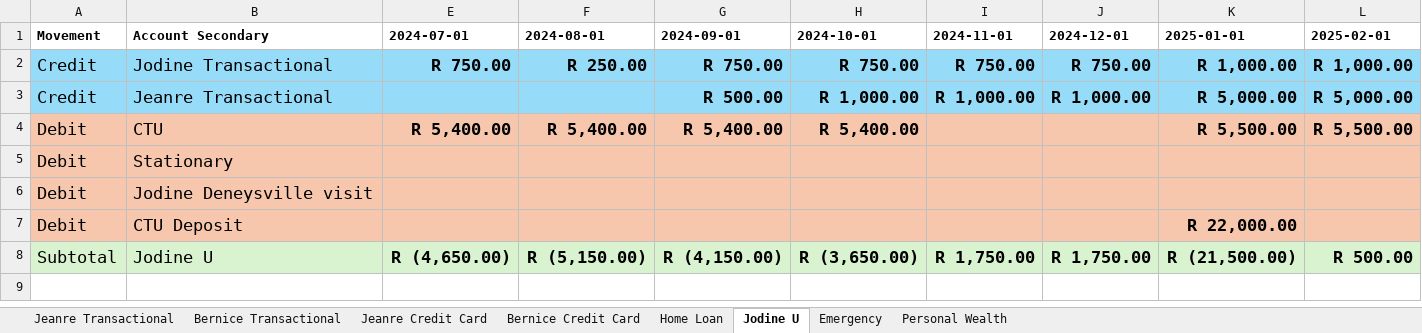
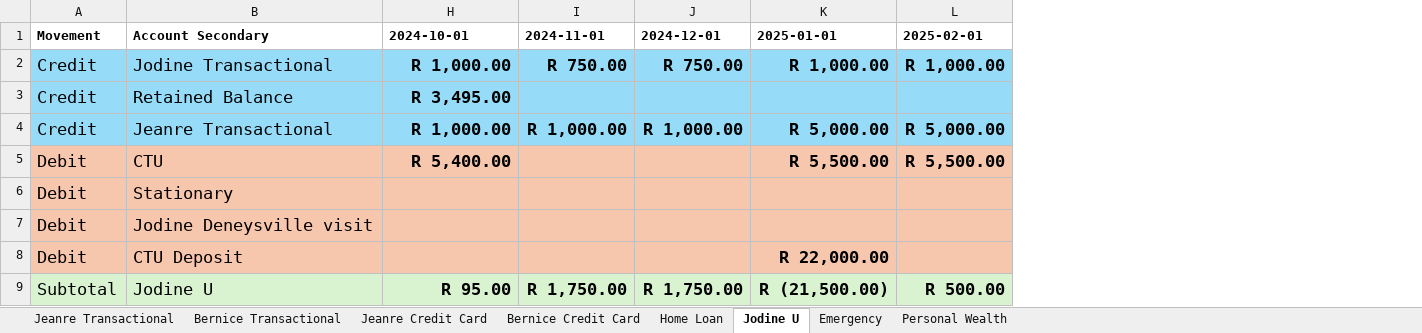
Before and after one commit to BicycleJeanre/ftrack, an Excel workbook: source files/budget_jeanre.xlsx, sheet Jodine U, drawn as a sheet; only a part is shown; values as stored, in another font and other column widths than the file's, no borders; table styles not drawn; removed rows and columns are numbered as before the commit, all else as after; rows hold the shown columns only; the diff names each change by its address in the sheet, - before the commit and + after, or states it on an @@ line.

```diff
--- a/source files/budget_jeanre.xlsx (sheet Jodine U)
+++ b/source files/budget_jeanre.xlsx (sheet Jodine U)
@@ column E (2024-07-01) hidden, rows 2-8: R 750.00 |  | R 5,400.00 |  |  |  | R (4,650.00) @@
@@ column F (2024-08-01) hidden, rows 2-8: R 250.00 |  | R 5,400.00 |  |  |  | R (5,150.00) @@
@@ column G (2024-09-01) hidden, rows 2-8: R 750.00 | R 500.00 | R 5,400.00 |  |  |  | R (4,150.00) @@
-H2 (2024-10-01): R 750.00
+H2 (2024-10-01): R 1,000.00
+row 3: Credit | Retained Balance | R 3,495.00
-H9 (2024-10-01): R (3,650.00)
+H9 (2024-10-01): R 95.00
```
Also changed, not shown: sheet Jeanre Transactional, sheet Bernice Transactional, sheet Bernice Credit Card, sheet Jeanre Credit Card, hidden cells, source files/budget_jodine.xlsx, 30 other files.
